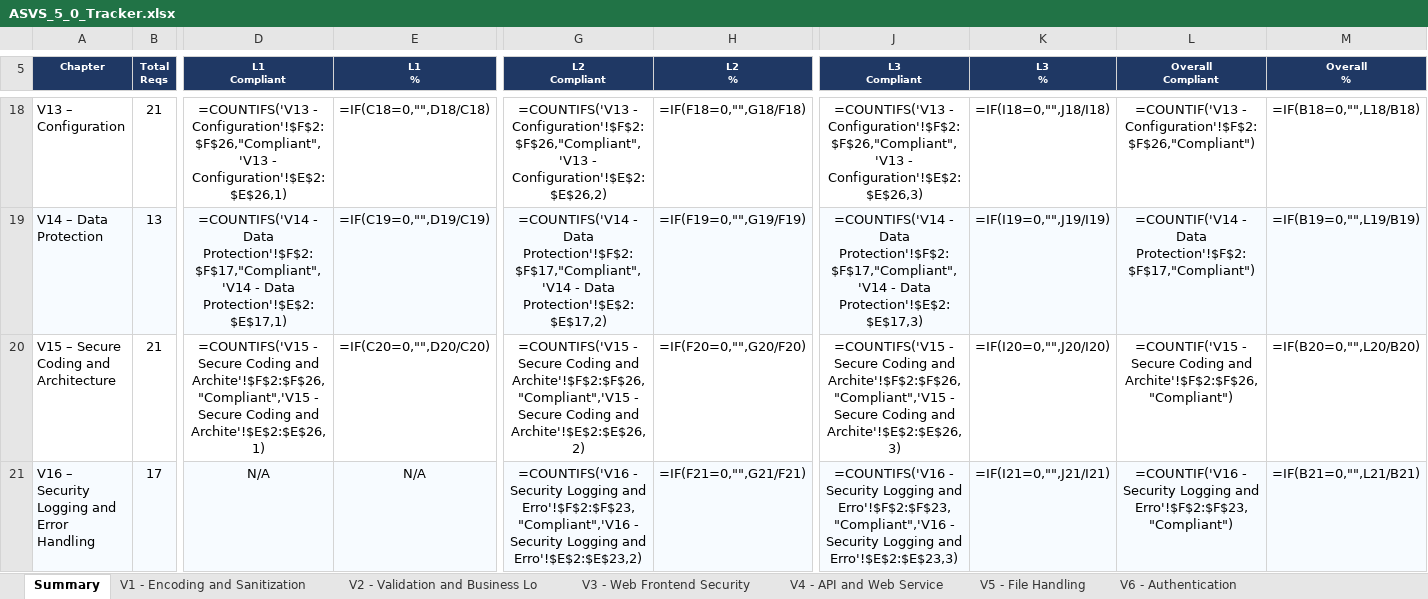
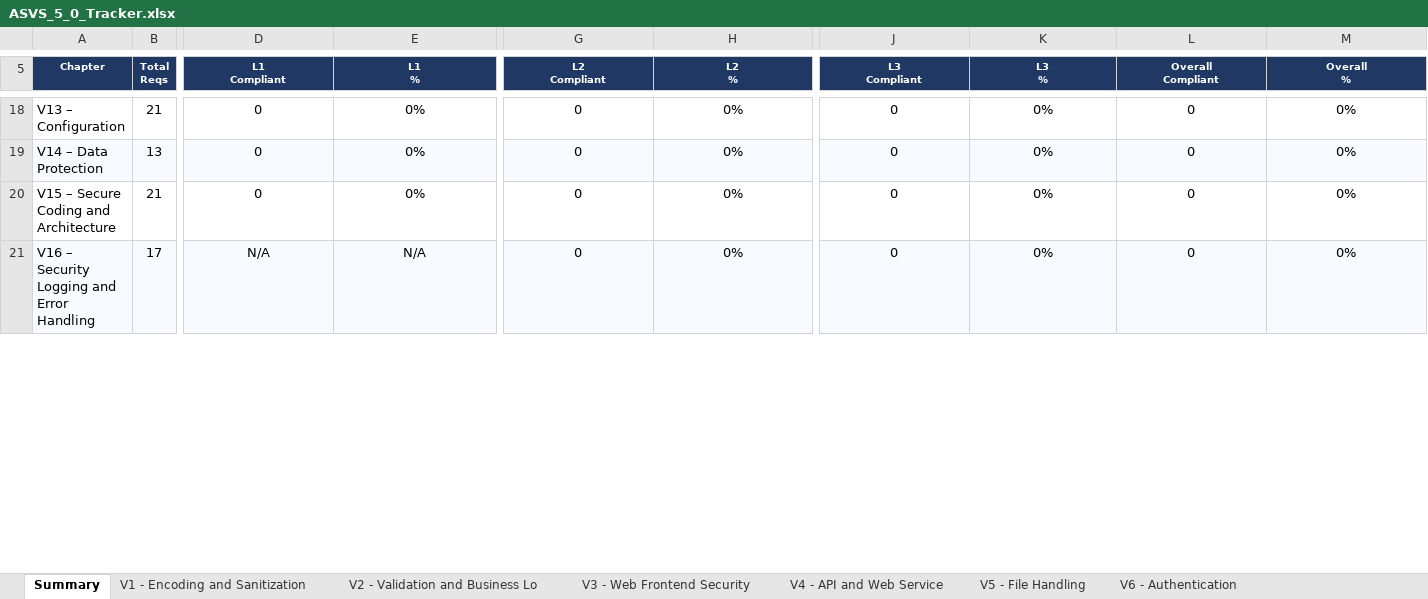
Before and after one commit to mei-desofs/desofs2026_wed_ffs_3, an Excel workbook: Deliverables/ASVS_5_0_Tracker.xlsx, sheet Summary, drawn as a sheet; only a part is shown, gaps mark what is left out; values as stored, in another font and other column widths than the file's, no borders; formulas without a stored value are shown as written; charts and pictures and conditional formats not drawn; the diff covers the shown part only; the diff names each change by its address in the sheet, - before the commit and + after, or states it on an @@ line.

```diff
--- a/Deliverables/ASVS_5_0_Tracker.xlsx (sheet Summary)
+++ b/Deliverables/ASVS_5_0_Tracker.xlsx (sheet Summary)
-D18 (L1 Compliant): =COUNTIFS('V13 - Configuration'!$F$2:$F$26,"Compliant",'V13 - Configuration'!$E$2:$E$26,1)
+D18 (L1 Compliant): 0
-E18 (L1 %): =IF(C18=0,"",D18/C18)
+E18 (L1 %): 0%
-G18 (L2 Compliant): =COUNTIFS('V13 - Configuration'!$F$2:$F$26,"Compliant",'V13 - Configuration'!$E$2:$E$26,2)
+G18 (L2 Compliant): 0
-H18 (L2 %): =IF(F18=0,"",G18/F18)
+H18 (L2 %): 0%
-J18 (L3 Compliant): =COUNTIFS('V13 - Configuration'!$F$2:$F$26,"Compliant",'V13 - Configuration'!$E$2:$E$26,3)
+J18 (L3 Compliant): 0
-K18 (L3 %): =IF(I18=0,"",J18/I18)
+K18 (L3 %): 0%
-L18 (Overall Compliant): =COUNTIF('V13 - Configuration'!$F$2:$F$26,"Compliant")
+L18 (Overall Compliant): 0
-M18 (Overall %): =IF(B18=0,"",L18/B18)
+M18 (Overall %): 0%
-D19 (L1 Compliant): =COUNTIFS('V14 - Data Protection'!$F$2:$F$17,"Compliant",'V14 - Data Protection'!$E$2:$E$17,1)
+D19 (L1 Compliant): 0
-E19 (L1 %): =IF(C19=0,"",D19/C19)
+E19 (L1 %): 0%
-G19 (L2 Compliant): =COUNTIFS('V14 - Data Protection'!$F$2:$F$17,"Compliant",'V14 - Data Protection'!$E$2:$E$17,2)
+G19 (L2 Compliant): 0
-H19 (L2 %): =IF(F19=0,"",G19/F19)
+H19 (L2 %): 0%
-J19 (L3 Compliant): =COUNTIFS('V14 - Data Protection'!$F$2:$F$17,"Compliant",'V14 - Data Protection'!$E$2:$E$17,3)
+J19 (L3 Compliant): 0
-K19 (L3 %): =IF(I19=0,"",J19/I19)
+K19 (L3 %): 0%
-L19 (Overall Compliant): =COUNTIF('V14 - Data Protection'!$F$2:$F$17,"Compliant")
+L19 (Overall Compliant): 0
-M19 (Overall %): =IF(B19=0,"",L19/B19)
+M19 (Overall %): 0%
-D20 (L1 Compliant): =COUNTIFS('V15 - Secure Coding and Archite'!$F$2:$F$26,"Compliant",'V15 - Secure Coding and Archite'!$E$2:$E$26,1)
+D20 (L1 Compliant): 0
-E20 (L1 %): =IF(C20=0,"",D20/C20)
+E20 (L1 %): 0%
-G20 (L2 Compliant): =COUNTIFS('V15 - Secure Coding and Archite'!$F$2:$F$26,"Compliant",'V15 - Secure Coding and Archite'!$E$2:$E$26,2)
+G20 (L2 Compliant): 0
-H20 (L2 %): =IF(F20=0,"",G20/F20)
+H20 (L2 %): 0%
-J20 (L3 Compliant): =COUNTIFS('V15 - Secure Coding and Archite'!$F$2:$F$26,"Compliant",'V15 - Secure Coding and Archite'!$E$2:$E$26,3)
+J20 (L3 Compliant): 0
-K20 (L3 %): =IF(I20=0,"",J20/I20)
+K20 (L3 %): 0%
-L20 (Overall Compliant): =COUNTIF('V15 - Secure Coding and Archite'!$F$2:$F$26,"Compliant")
+L20 (Overall Compliant): 0
-M20 (Overall %): =IF(B20=0,"",L20/B20)
+M20 (Overall %): 0%
-G21 (L2 Compliant): =COUNTIFS('V16 - Security Logging and Erro'!$F$2:$F$23,"Compliant",'V16 - Security Logging and Erro'!$E$2:$E$23,2)
+G21 (L2 Compliant): 0
-H21 (L2 %): =IF(F21=0,"",G21/F21)
+H21 (L2 %): 0%
-J21 (L3 Compliant): =COUNTIFS('V16 - Security Logging and Erro'!$F$2:$F$23,"Compliant",'V16 - Security Logging and Erro'!$E$2:$E$23,3)
+J21 (L3 Compliant): 0
-K21 (L3 %): =IF(I21=0,"",J21/I21)
+K21 (L3 %): 0%
-L21 (Overall Compliant): =COUNTIF('V16 - Security Logging and Erro'!$F$2:$F$23,"Compliant")
+L21 (Overall Compliant): 0
-M21 (Overall %): =IF(B21=0,"",L21/B21)
+M21 (Overall %): 0%
```
Also changed, not shown: 112 edited cells elsewhere in this sheet, sheet V6 - Authentication, sheet V10 - OAuth and OIDC, sheet V11 - Cryptography, sheet V13 - Configuration, sheet V15 - Secure Coding and Archite, sheet V7 - Session Management, 6 more sheets, other sheet tabs, charts or pictures, 3 other files.
